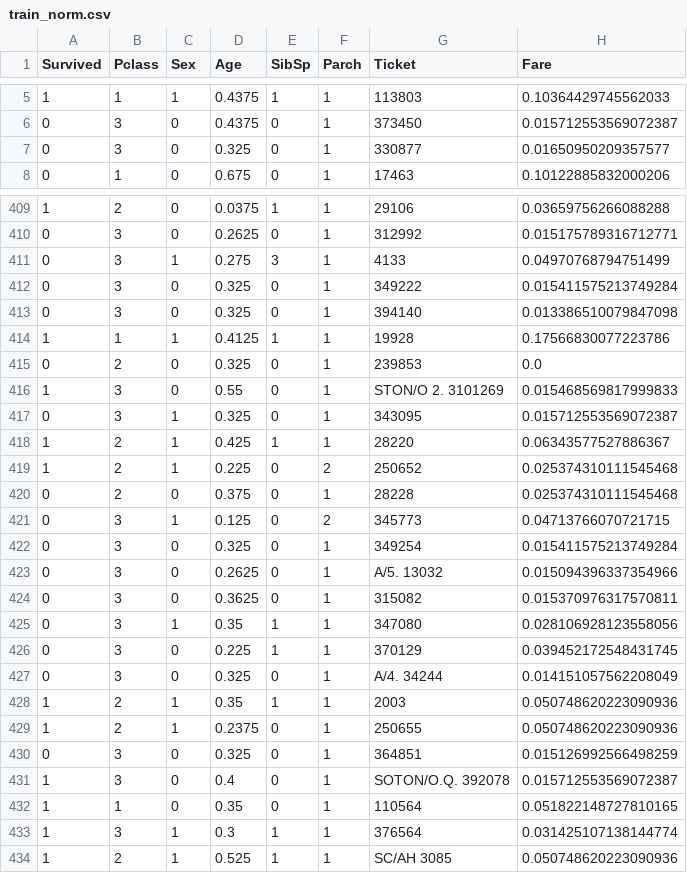
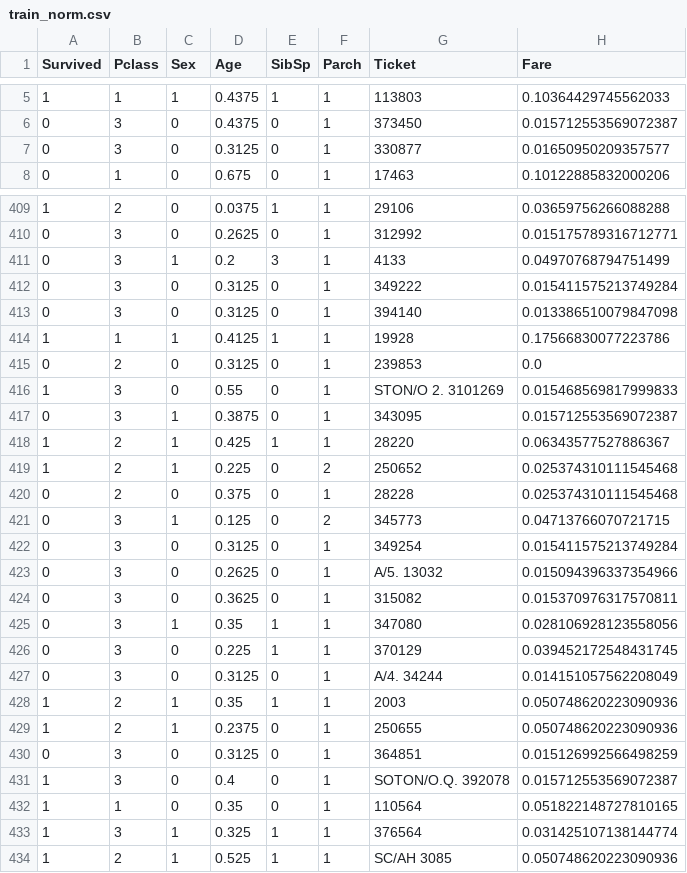
Before and after one commit to straightedge77/wscs4_compute, a CSV file: data/train_norm.csv, drawn as a sheet; only a part is shown, gaps mark what is left out; the diff covers the shown part only; the diff names each change by its address in the sheet, - before the commit and + after, or states it on an @@ line.

```diff
--- a/data/train_norm.csv
+++ b/data/train_norm.csv
-D7 (Age): 0.325
+D7 (Age): 0.3125
@@ row 411 moved to row 231: 0 @@
@@ row 231 moved to row 411: 0 @@
-D412:D413 (Age): 0.325
+D412:D413 (Age): 0.3125
-D415 (Age): 0.325
+D415 (Age): 0.3125
-D417 (Age): 0.325
+D417 (Age): 0.3875
-D422 (Age): 0.325
+D422 (Age): 0.3125
-D427 (Age): 0.325
+D427 (Age): 0.3125
-D430 (Age): 0.325
+D430 (Age): 0.3125
-D433 (Age): 0.3
+D433 (Age): 0.325
```
Also changed, not shown: 158 edited cells elsewhere in this file, data/result.csv, data/test_norm.csv, 3 other files.
